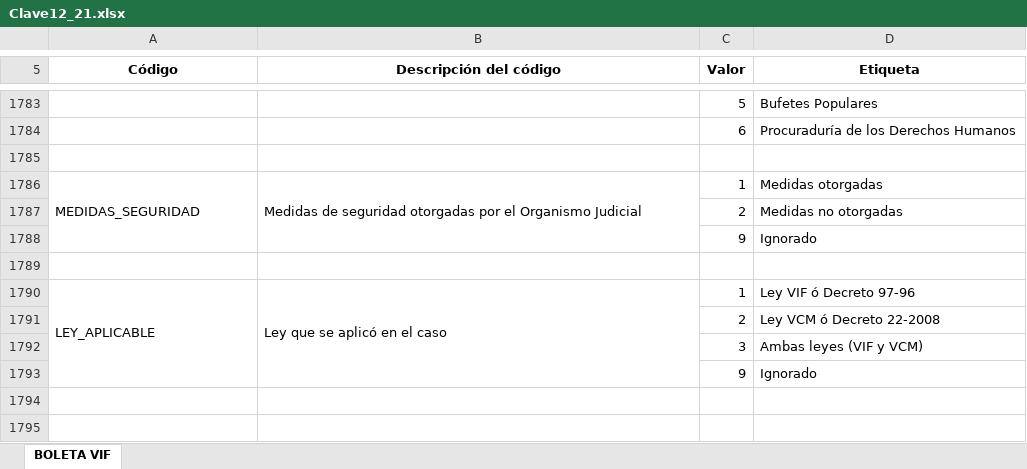
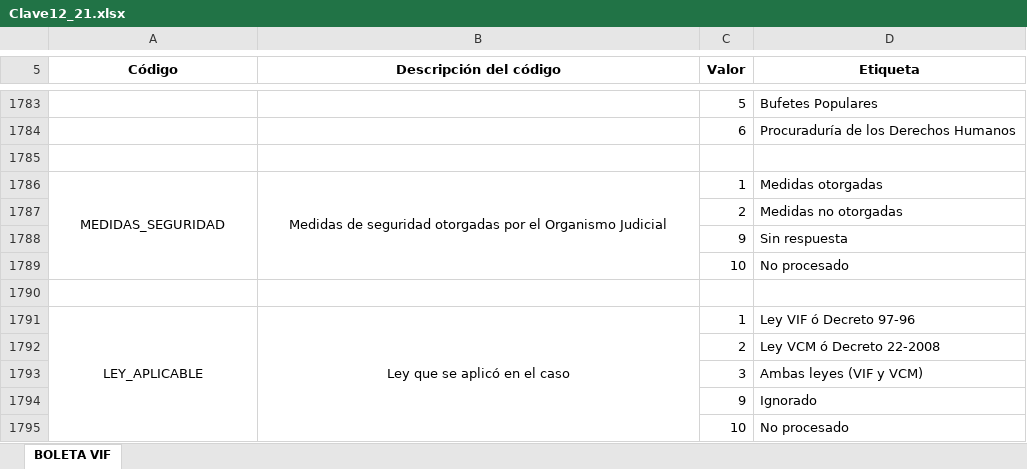
Before and after one commit to ProyectoMineria/ProyectoMineria, an Excel workbook: Claves/Clave12_21.xlsx, sheet BOLETA VIF, drawn as a sheet; only a part is shown, gaps mark what is left out; values as stored, in another font and other column widths than the file's, no borders; addresses are those after the commit; the diff names each change by its address in the sheet, - before the commit and + after, or states it on an @@ line.

```diff
--- a/Claves/Clave12_21.xlsx (sheet BOLETA VIF)
+++ b/Claves/Clave12_21.xlsx (sheet BOLETA VIF)
-A1786:B1786 alignment: left
+A1786:B1786 alignment: center
-D1788 (Etiqueta): Ignorado
+D1788 (Etiqueta): Sin respuesta
+row 1789:  |  | 10 | No procesado
-A1791:B1791 alignment: left
+A1791:B1791 alignment: center
+row 1795:  |  | 10 | No procesado
```
Also changed, not shown: Claves/Clave2012.xlsx.
